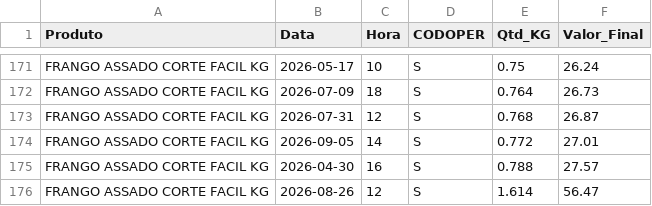
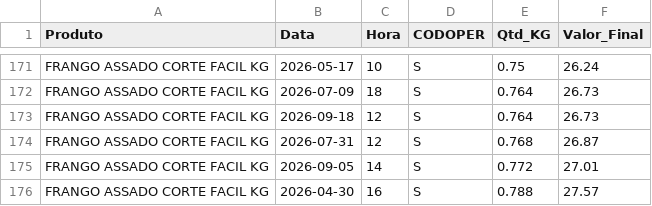
Before and after one commit to hadassagarcia/RotiFluxo, a CSV file: vendas_filial5.csv, drawn as a sheet; only a part is shown, gaps mark what is left out; the shorter side is filled out with more unchanged rows; the diff names each change by its address in the sheet, - before the commit and + after, or states it on an @@ line.

Commit message:
Atualização de Performance

```diff
--- a/vendas_filial5.csv
+++ b/vendas_filial5.csv
+row 173: FRANGO ASSADO CORTE FACIL KG | 2026-09-18 | 12 | S | 0.764 | 26.73
```
